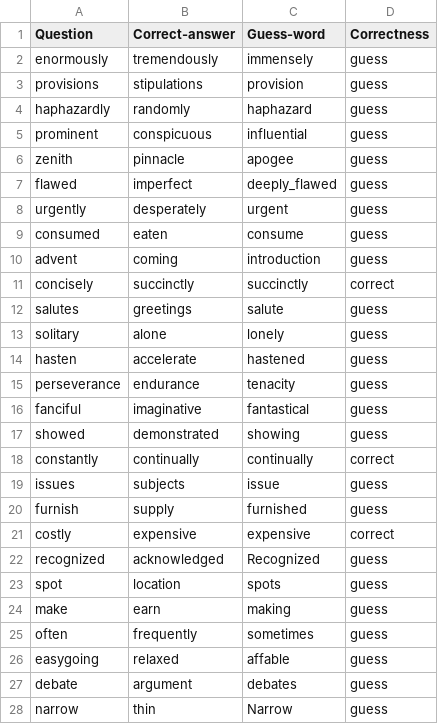
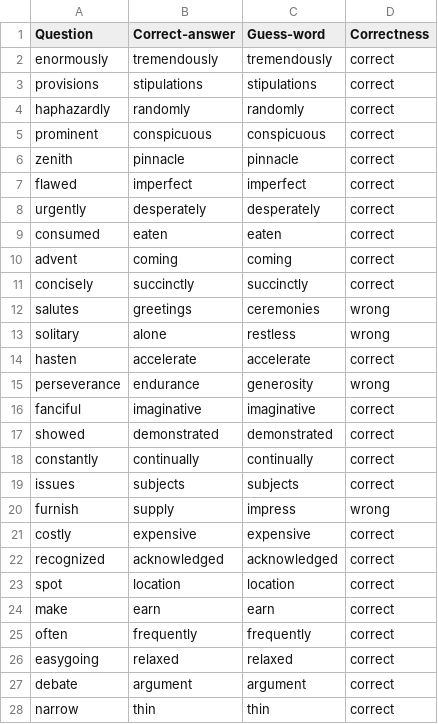
Before and after one commit to olivier-su/Natural-Language-Processing, a CSV file: word2vec-google-news-300-details.csv, drawn as a sheet; only a part is shown; the diff covers the shown part only.

Commit message:
correct the logic for prediction, not should have more correct instead of guess

```diff
--- a/word2vec-google-news-300-details.csv
+++ b/word2vec-google-news-300-details.csv
@@ -1,28 +1,28 @@
 Question,Correct-answer,Guess-word,Correctness
-enormously,tremendously,immensely,guess
-provisions,stipulations,provision,guess
-haphazardly,randomly,haphazard,guess
-prominent,conspicuous,influential,guess
-zenith,pinnacle,apogee,guess
-flawed,imperfect,deeply_flawed,guess
-urgently,desperately,urgent,guess
-consumed,eaten,consume,guess
-advent,coming,introduction,guess
+enormously,tremendously,tremendously,correct
+provisions,stipulations,stipulations,correct
+haphazardly,randomly,randomly,correct
+prominent,conspicuous,conspicuous,correct
+zenith,pinnacle,pinnacle,correct
+flawed,imperfect,imperfect,correct
+urgently,desperately,desperately,correct
+consumed,eaten,eaten,correct
+advent,coming,coming,correct
 concisely,succinctly,succinctly,correct
-salutes,greetings,salute,guess
-solitary,alone,lonely,guess
-hasten,accelerate,hastened,guess
-perseverance,endurance,tenacity,guess
-fanciful,imaginative,fantastical,guess
-showed,demonstrated,showing,guess
+salutes,greetings,ceremonies,wrong
+solitary,alone,restless,wrong
+hasten,accelerate,accelerate,correct
+perseverance,endurance,generosity,wrong
+fanciful,imaginative,imaginative,correct
+showed,demonstrated,demonstrated,correct
 constantly,continually,continually,correct
-issues,subjects,issue,guess
-furnish,supply,furnished,guess
+issues,subjects,subjects,correct
+furnish,supply,impress,wrong
 costly,expensive,expensive,correct
-recognized,acknowledged,Recognized,guess
-spot,location,spots,guess
-make,earn,making,guess
-often,frequently,sometimes,guess
-easygoing,relaxed,affable,guess
-debate,argument,debates,guess
-narrow,thin,Narrow,guess
+recognized,acknowledged,acknowledged,correct
+spot,location,location,correct
+make,earn,earn,correct
+often,frequently,frequently,correct
+easygoing,relaxed,relaxed,correct
+debate,argument,argument,correct
+narrow,thin,thin,correct
```
Also changed, not shown: 84 edited cells elsewhere in this file, 1 other file.
